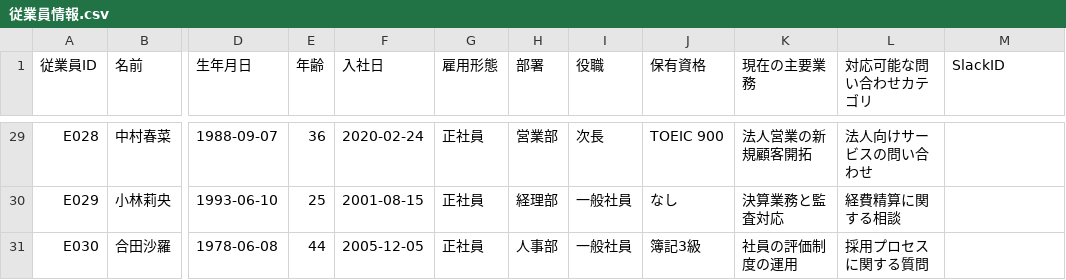
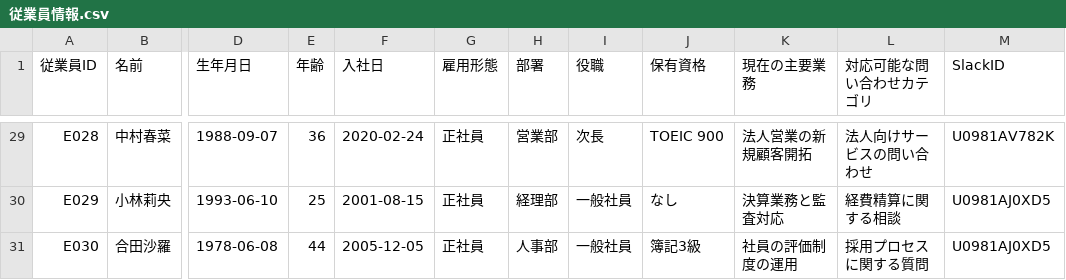
Before and after one commit to yoroizukapsuke2/customer-contact, a CSV file: data/slack/従業員情報.csv, drawn as a sheet; only a part is shown, gaps mark what is left out; the diff covers the shown part only; the diff names each change by its address in the sheet, - before the commit and + after, or states it on an @@ line.

```diff
--- a/data/slack/従業員情報.csv
+++ b/data/slack/従業員情報.csv
-M29 (SlackID): (empty)
+M29 (SlackID): U0981AV782K
-M30:M31 (SlackID): (empty)
+M30:M31 (SlackID): U0981AJ0XD5
```
Also changed, not shown: 27 edited cells elsewhere in this file, 1 other file.
